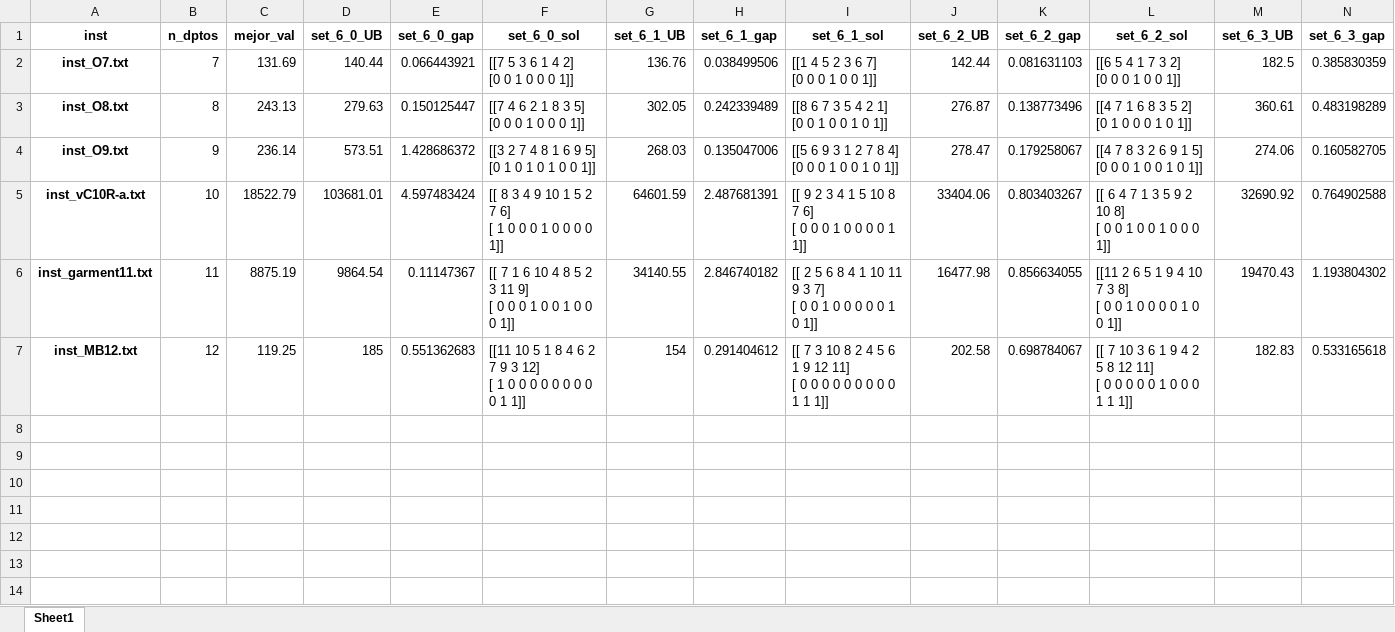
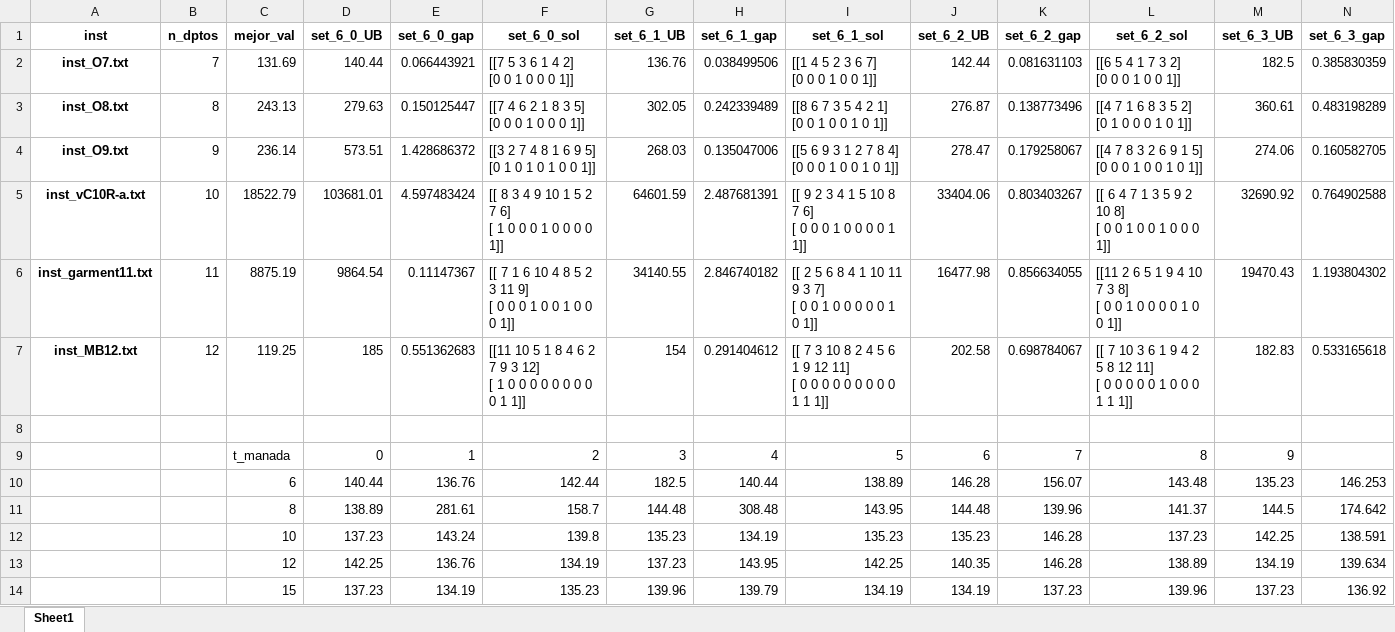
Before and after one commit to scaceresg/proj-uaflp-metaheuristics, an Excel workbook: uaflp-instances/parametrizacion_dgwo_tmanada.xlsx, sheet Sheet1, drawn as a sheet; only a part is shown; values as stored, in another font and other column widths than the file's, no borders; charts and pictures not drawn; rows hold the shown columns only; the diff names each change by its address in the sheet, - before the commit and + after, or states it on an @@ line.

```diff
--- a/uaflp-instances/parametrizacion_dgwo_tmanada.xlsx (sheet Sheet1)
+++ b/uaflp-instances/parametrizacion_dgwo_tmanada.xlsx (sheet Sheet1)
+row 8: (empty)
+row 9:  |  | t_manada | 0 | 1 | 2 | 3 | 4 | 5 | 6 | 7 | 8 | 9
+row 10:  |  | 6 | 140.44 | 136.76 | 142.44 | 182.5 | 140.44 | 138.89 | 146.28 | 156.07 | 143.48 | 135.23 | 146.253
+row 11:  |  | 8 | 138.89 | 281.61 | 158.7 | 144.48 | 308.48 | 143.95 | 144.48 | 139.96 | 141.37 | 144.5 | 174.642
+row 12:  |  | 10 | 137.23 | 143.24 | 139.8 | 135.23 | 134.19 | 135.23 | 135.23 | 146.28 | 137.23 | 142.25 | 138.591
+row 13:  |  | 12 | 142.25 | 136.76 | 134.19 | 137.23 | 143.95 | 142.25 | 140.35 | 146.28 | 138.89 | 134.19 | 139.634
+row 14:  |  | 15 | 137.23 | 134.19 | 135.23 | 139.96 | 139.79 | 134.19 | 134.19 | 137.23 | 139.96 | 137.23 | 136.92
```
Also changed, not shown: charts or pictures, 6 other files.
